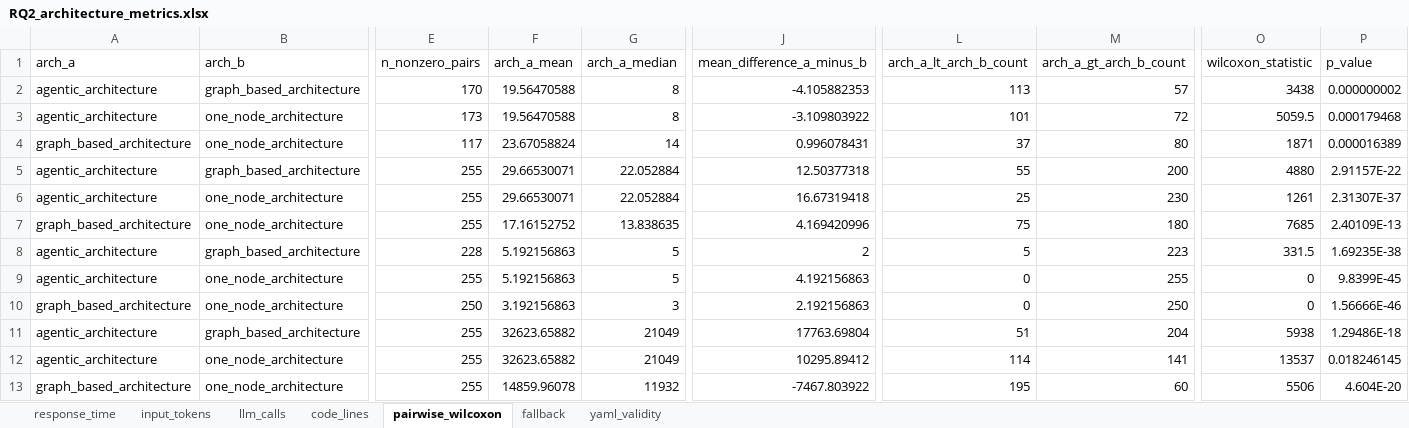
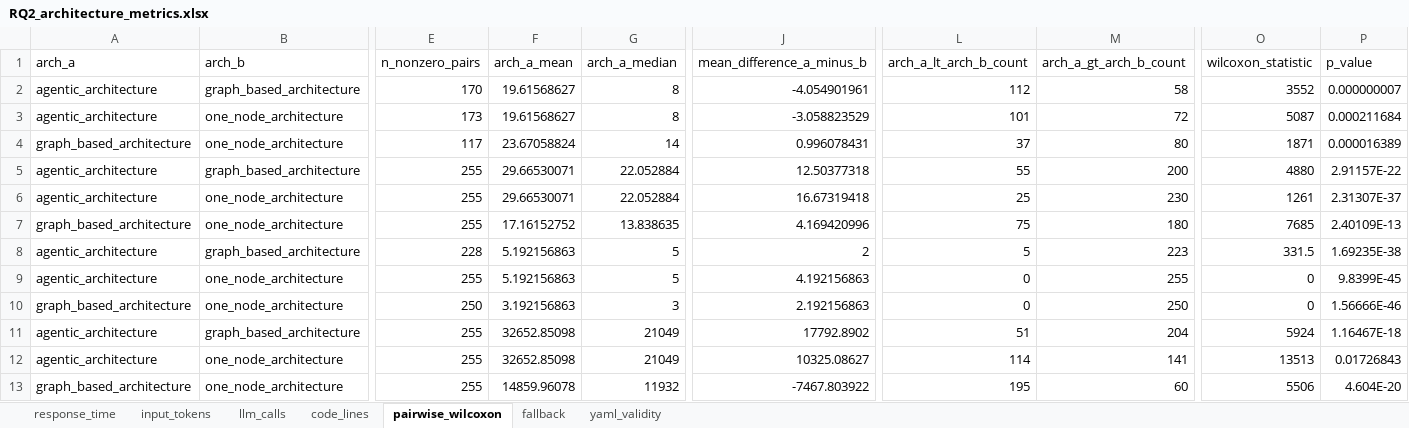
Before and after one commit to miso-booster/senpai-experiments, an Excel workbook: out/RQ2_architecture_metrics/RQ2_architecture_metrics.xlsx, sheet pairwise_wilcoxon, drawn as a sheet; only a part is shown, gaps mark what is left out; values as stored, in another font and other column widths than the file's, no borders; the diff names each change by its address in the sheet, - before the commit and + after, or states it on an @@ line.

```diff
--- a/out/RQ2_architecture_metrics/RQ2_architecture_metrics.xlsx (sheet pairwise_wilcoxon)
+++ b/out/RQ2_architecture_metrics/RQ2_architecture_metrics.xlsx (sheet pairwise_wilcoxon)
-F2:F3 (arch_a_mean): 19.56470588
+F2:F3 (arch_a_mean): 19.61568627
-J2 (mean_difference_a_minus_b): -4.105882353
+J2 (mean_difference_a_minus_b): -4.054901961
-L2 (arch_a_lt_arch_b_count): 113
+L2 (arch_a_lt_arch_b_count): 112
-M2 (arch_a_gt_arch_b_count): 57
+M2 (arch_a_gt_arch_b_count): 58
-O2 (wilcoxon_statistic): 3438
+O2 (wilcoxon_statistic): 3552
-P2 (p_value): 0.000000002
+P2 (p_value): 0.000000007
-J3 (mean_difference_a_minus_b): -3.109803922
+J3 (mean_difference_a_minus_b): -3.058823529
-O3 (wilcoxon_statistic): 5059.5
+O3 (wilcoxon_statistic): 5087
-P3 (p_value): 0.000179468
+P3 (p_value): 0.000211684
-F11:F12 (arch_a_mean): 32623.65882
+F11:F12 (arch_a_mean): 32652.85098
-J11 (mean_difference_a_minus_b): 17763.69804
+J11 (mean_difference_a_minus_b): 17792.8902
-O11 (wilcoxon_statistic): 5938
+O11 (wilcoxon_statistic): 5924
-P11 (p_value): 1.29486E-18
+P11 (p_value): 1.16467E-18
-J12 (mean_difference_a_minus_b): 10295.89412
+J12 (mean_difference_a_minus_b): 10325.08627
-O12 (wilcoxon_statistic): 13537
+O12 (wilcoxon_statistic): 13513
-P12 (p_value): 0.018246145
+P12 (p_value): 0.01726843
```
Also changed, not shown: sheet fallback, sheet yaml_validity, sheet code_lines, sheet input_tokens, out/RQ2_architecture_metrics/rq2_fallback_answers_joined.xlsx, 5 other files.
